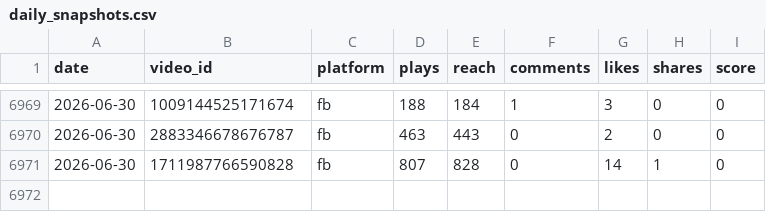
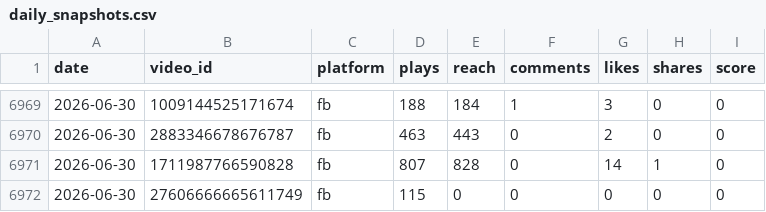
Before and after one commit to VitoKOK-lab/meta-dashboard, a CSV file: data/daily_snapshots.csv, drawn as a sheet; only a part is shown, gaps mark what is left out.

```diff
--- a/data/daily_snapshots.csv
+++ b/data/daily_snapshots.csv
@@ -6971 +6971,2 @@ date,video_id,platform,plays,reach,comments,likes,shares,score
 2026-06-30,1711987766590828,fb,807,828,0,14,1,0
+2026-06-30,27606666665611749,fb,115,0,0,0,0,0
```
Also changed, not shown: 5 other files.
